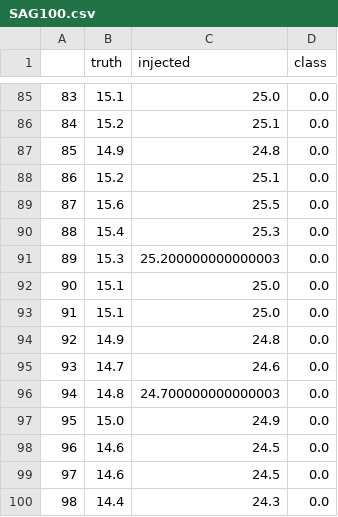
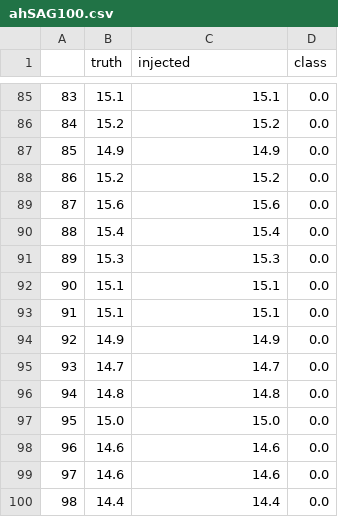
Before and after one commit to althausLuca/anomaly-injection, a CSV file: Injection/Data/generated/ahSAG100.csv (was Injection/Data/generated/SAG100.csv), drawn as a sheet; only a part is shown, gaps mark what is left out; the diff covers the shown part only.

```diff
--- a/Injection/Data/generated/SAG100.csv
+++ b/Injection/Data/generated/ahSAG100.csv
@@ -85,16 +85,16 @@
-83,15.1,25.0,0.0
-84,15.2,25.1,0.0
-85,14.9,24.8,0.0
-86,15.2,25.1,0.0
-87,15.6,25.5,0.0
-88,15.4,25.3,0.0
-89,15.3,25.200000000000003,0.0
-90,15.1,25.0,0.0
-91,15.1,25.0,0.0
-92,14.9,24.8,0.0
-93,14.7,24.6,0.0
-94,14.8,24.700000000000003,0.0
-95,15.0,24.9,0.0
-96,14.6,24.5,0.0
-97,14.6,24.5,0.0
-98,14.4,24.3,0.0
+83,15.1,15.1,0.0
+84,15.2,15.2,0.0
+85,14.9,14.9,0.0
+86,15.2,15.2,0.0
+87,15.6,15.6,0.0
+88,15.4,15.4,0.0
+89,15.3,15.3,0.0
+90,15.1,15.1,0.0
+91,15.1,15.1,0.0
+92,14.9,14.9,0.0
+93,14.7,14.7,0.0
+94,14.8,14.8,0.0
+95,15.0,15.0,0.0
+96,14.6,14.6,0.0
+97,14.6,14.6,0.0
+98,14.4,14.4,0.0
```
Also changed, not shown: 44 edited cells elsewhere in this file, 52 other files.
